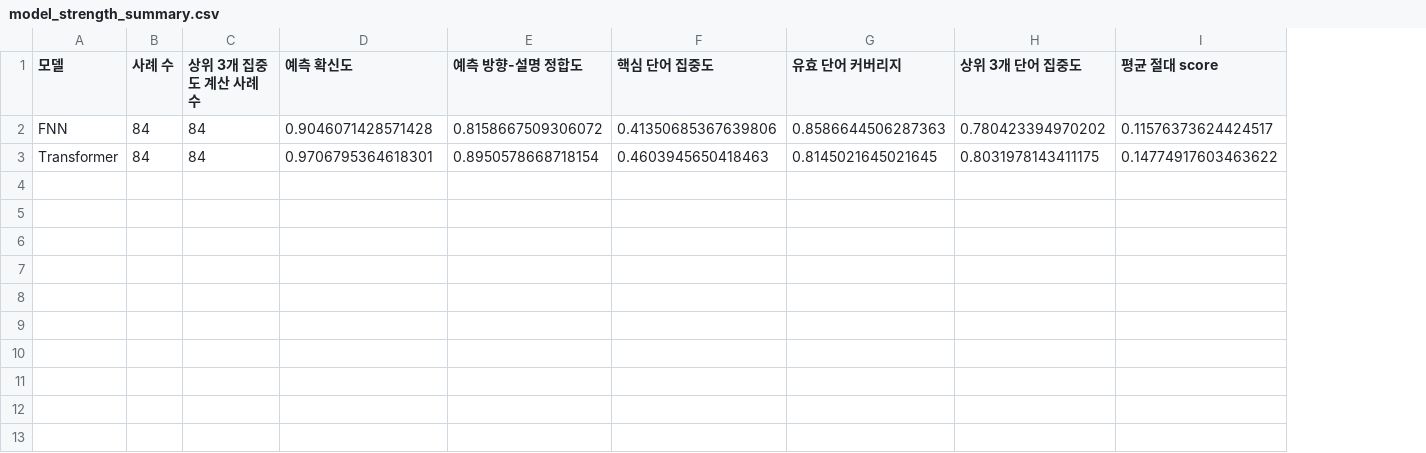
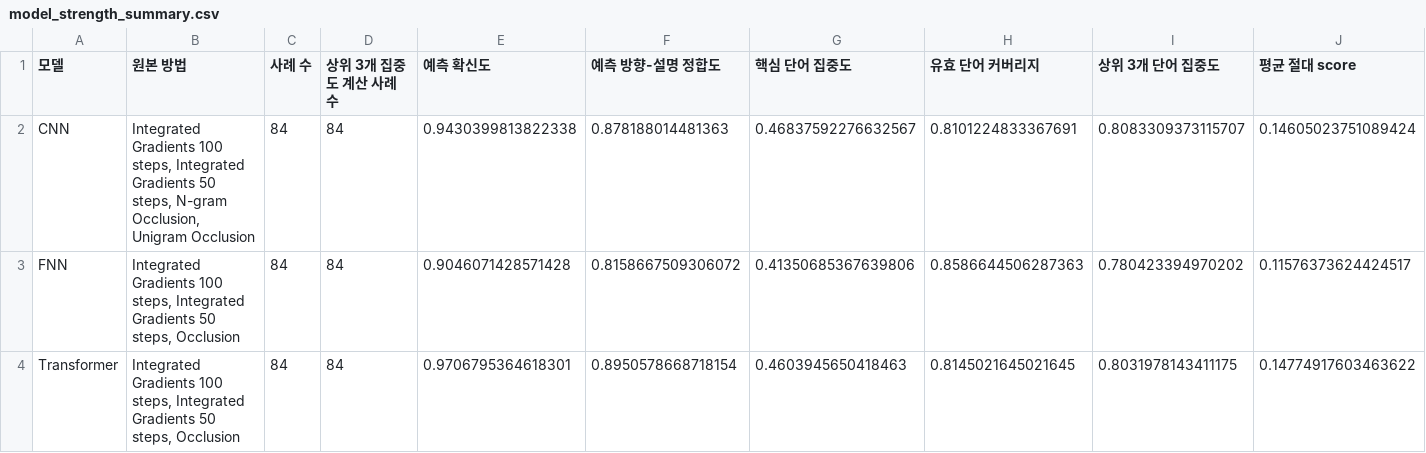
Before and after one commit to Aepor/AI_SOGANG_MiniProject, a CSV file: XAI/Model_Analysis/outputs/model_strength_summary.csv, drawn as a sheet; only a part is shown; addresses are those after the commit; rows hold the shown columns only; the diff names each change by its address in the sheet, - before the commit and + after, or states it on an @@ line.

```diff
--- a/XAI/Model_Analysis/outputs/model_strength_summary.csv
+++ b/XAI/Model_Analysis/outputs/model_strength_summary.csv
+column B (원본 방법), rows 3-4: Integrated Gradients 100 steps, Integrated Gradients 50 steps, Occlusion | Integrated Gradients 100 steps, Integrated Gradients 50 steps, Occlusion
+row 2: CNN | Integrated Gradients 100 steps, Integrated Gradients 50 steps, N-gram Occlusion, Unigram Occlusion | 84 | 84 | 0.9430399813822338 | 0.878188014481363 | 0.46837592276632567 | 0.8101224833367691 | 0.8083309373115707 | 0.14605023751089424
```
Also changed, not shown: XAI/Model_Analysis/outputs/category_winners.csv, XAI/Model_Analysis/outputs/method_agreement_summary.csv, 7 other files.
